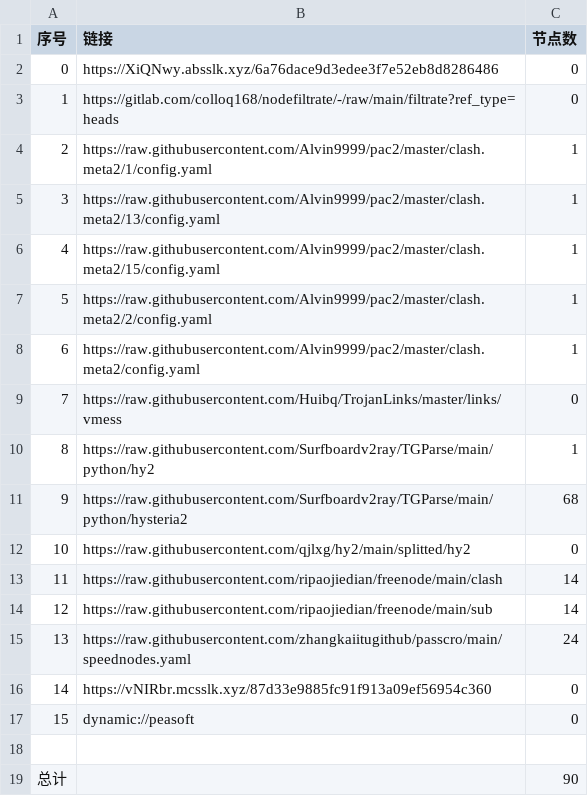
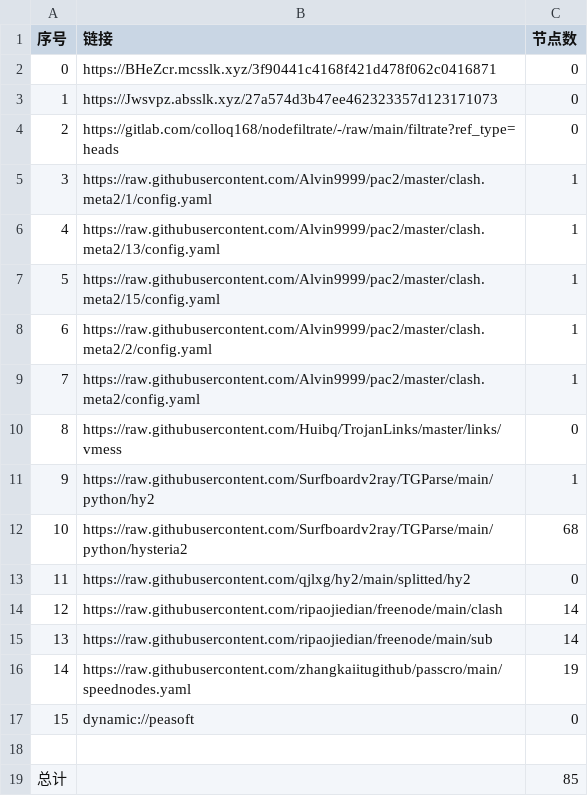
Before and after one commit to q291581201/NoMoreWalls, a CSV file: list_result.csv, drawn as a sheet; removed rows and columns are numbered as before the commit, all else as after; the diff names each change by its address in the sheet, - before the commit and + after, or states it on an @@ line.

```diff
--- a/list_result.csv
+++ b/list_result.csv
+row 2: 0 | https://BHeZcr.mcsslk.xyz/3f90441c4168f421d478f062c0416871 | 0
@@ column A (序号) renumbered between rows 3 and 16 @@
-B3 (链接): https://XiQNwy.absslk.xyz/6a76dace9d3edee3f7e52eb8d8286486
+B3 (链接): https://Jwsvpz.absslk.xyz/27a574d3b47ee462323357d123171073
-C16 (节点数): 24
+C16 (节点数): 19
-row 16: 14 | https://vNIRbr.mcsslk.xyz/87d33e9885fc91f913a09ef56954c360 | 0
-C19 (节点数): 90
+C19 (节点数): 85
```
Also changed, not shown: 23 other files.
